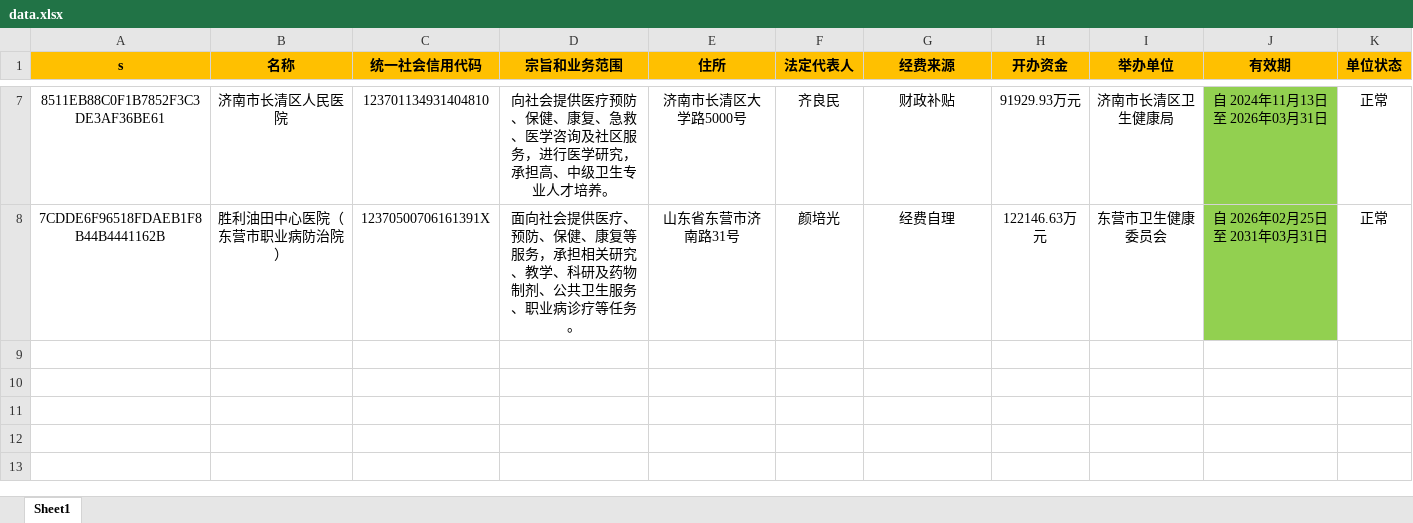
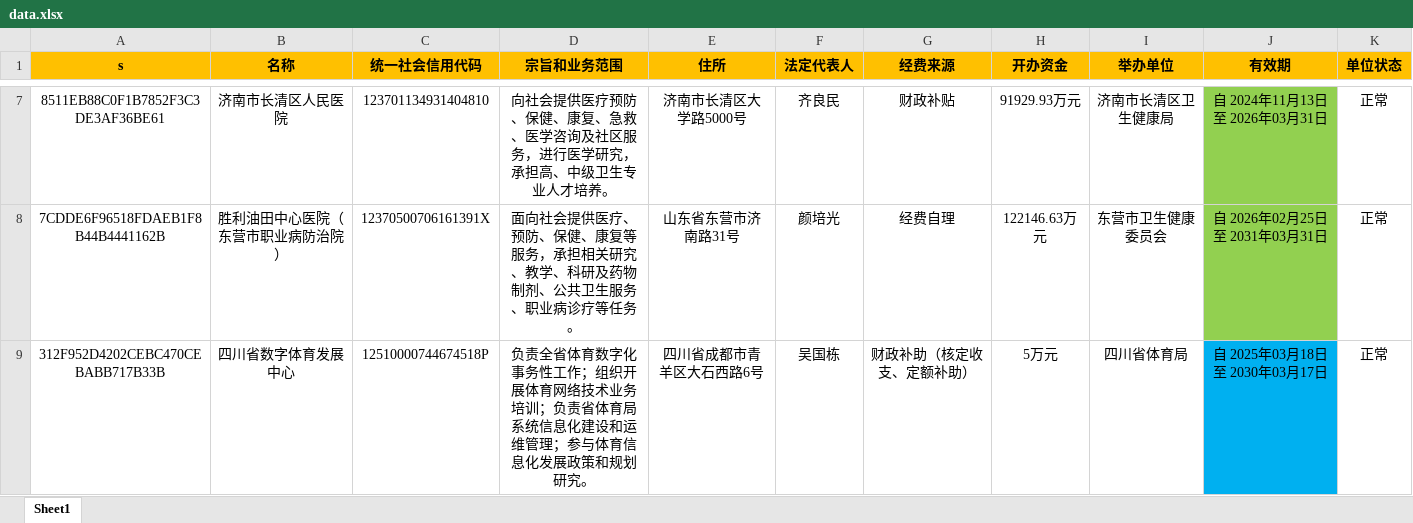
Before and after one commit to YWX-a/index, an Excel workbook: data.xlsx, sheet Sheet1, drawn as a sheet; only a part is shown, gaps mark what is left out; values as stored, in another font and other column widths than the file's, no borders; the diff covers the shown part only; the diff names each change by its address in the sheet, - before the commit and + after, or states it on an @@ line.

Commit message:
Add files via upload

```diff
--- a/data.xlsx (sheet Sheet1)
+++ b/data.xlsx (sheet Sheet1)
+row 9: 312F952D4202CEBC470CEBABB717B33B | 四川省数字体育发展中心 | 12510000744674518P | 负责全省体育数字化事务性工作；组织开展体育网络技术业务培训；负责省体育局系统信息化建设和运维管理；参与体育信息化发展政策和规划研究。 | 四川省成都市青羊区大石西路6号 | 吴国栋 | 财政补助（核定收支、定额补助） | 5万元 | 四川省体育局 | 自 2025年03月18日 至 2030年03月17日 | 正常
```
Also changed, not shown: 1 added row elsewhere in this sheet.
